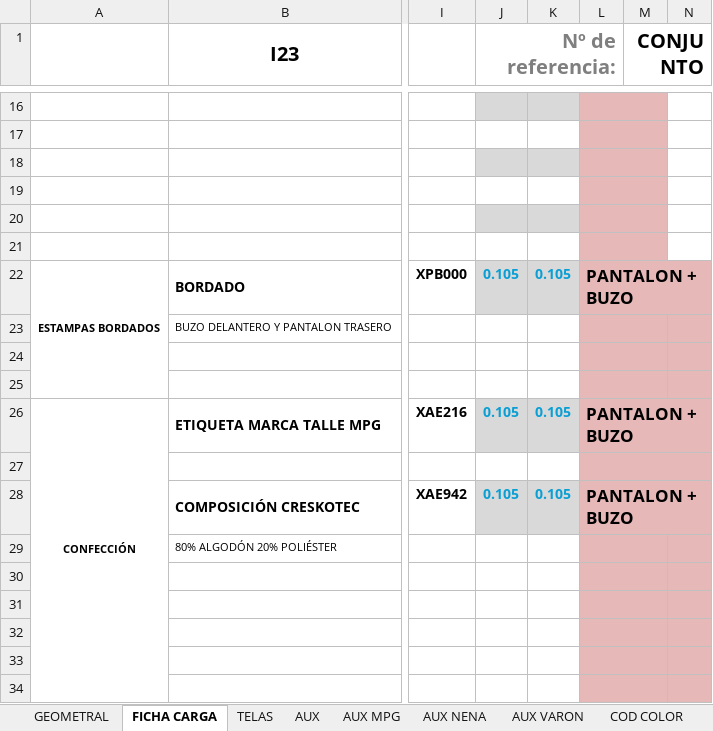
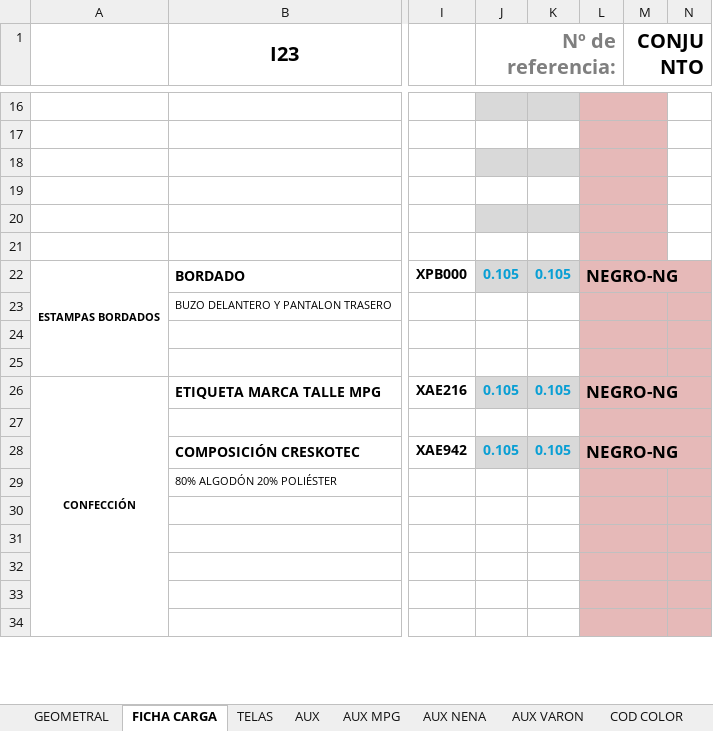
Before and after one commit to gfrassetti/robot-prd-guido, an Excel workbook: FT_a_procesar/D55-I23-GRISINO MPG-CONJUNTO MUECA PURO - IMPRESO.xlsm, sheet FICHA CARGA, drawn as a sheet; only a part is shown, gaps mark what is left out; values as stored, in another font and other column widths than the file's, no borders; charts and pictures and conditional formats not drawn; the diff names each change by its address in the sheet, - before the commit and + after, or states it on an @@ line.

```diff
--- a/FT_a_procesar/D55-I23-GRISINO MPG-CONJUNTO MUECA PURO - IMPRESO.xlsm (sheet FICHA CARGA)
+++ b/FT_a_procesar/D55-I23-GRISINO MPG-CONJUNTO MUECA PURO - IMPRESO.xlsm (sheet FICHA CARGA)
-L22: PANTALON + BUZO
+L22: NEGRO-NG
-L26: PANTALON + BUZO
+L26: NEGRO-NG
-L28: PANTALON + BUZO
+L28: NEGRO-NG
```
Also changed, not shown: charts or pictures, 2 other files.
